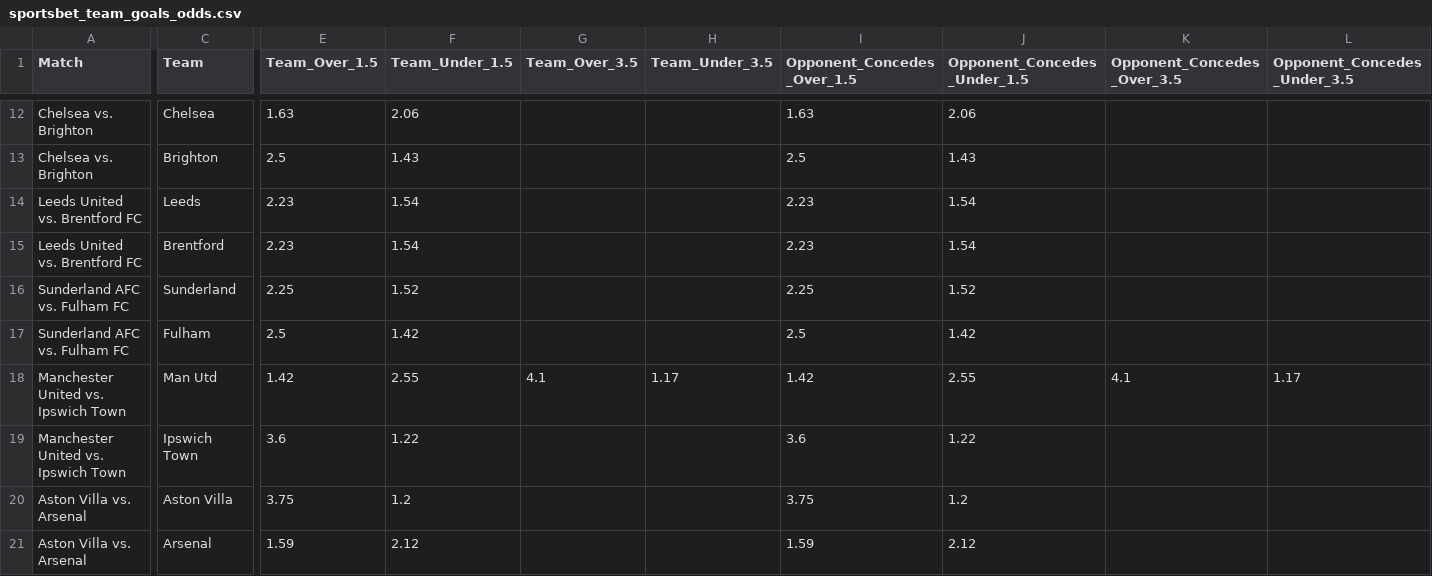
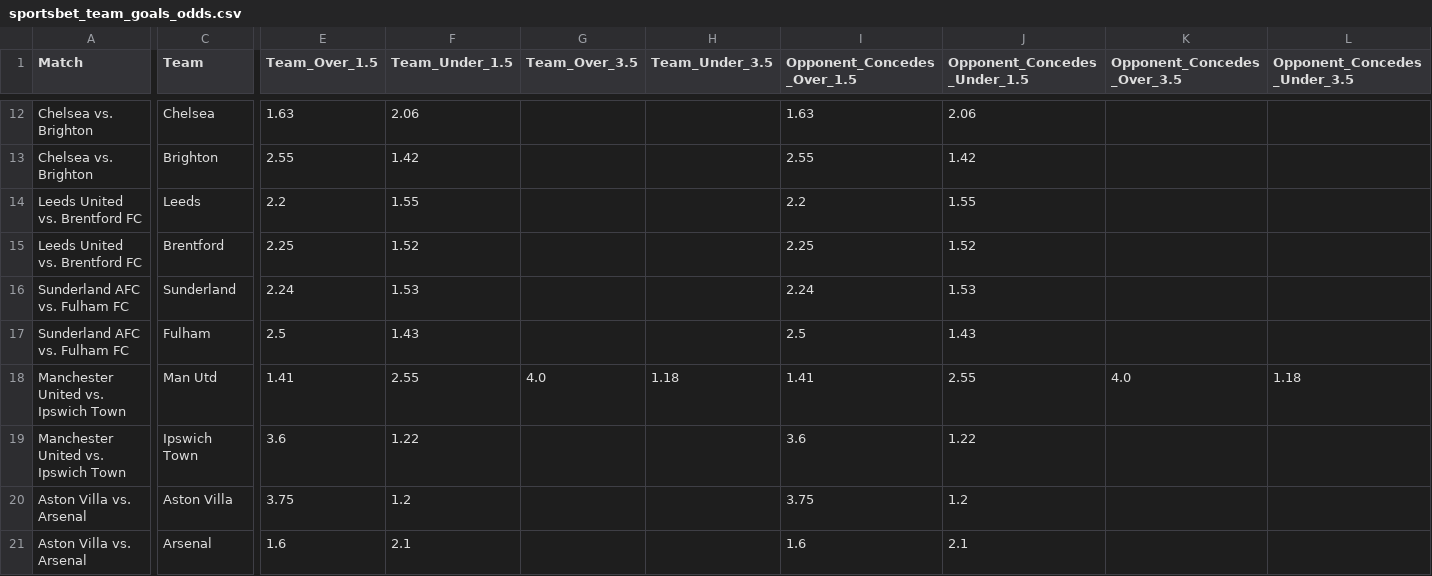
Before and after one commit to tyronecragg/fantasy-football, a CSV file: sportsbet/sportsbet_team_goals_odds.csv, drawn as a sheet; only a part is shown, gaps mark what is left out; the diff covers the shown part only; the diff names each change by its address in the sheet, - before the commit and + after, or states it on an @@ line.

```diff
--- a/sportsbet/sportsbet_team_goals_odds.csv
+++ b/sportsbet/sportsbet_team_goals_odds.csv
-E13 (Team_Over_1.5): 2.5
+E13 (Team_Over_1.5): 2.55
-F13 (Team_Under_1.5): 1.43
+F13 (Team_Under_1.5): 1.42
-I13 (Opponent_Concedes_Over_1.5): 2.5
+I13 (Opponent_Concedes_Over_1.5): 2.55
-J13 (Opponent_Concedes_Under_1.5): 1.43
+J13 (Opponent_Concedes_Under_1.5): 1.42
-E14 (Team_Over_1.5): 2.23
+E14 (Team_Over_1.5): 2.2
-F14 (Team_Under_1.5): 1.54
+F14 (Team_Under_1.5): 1.55
-I14 (Opponent_Concedes_Over_1.5): 2.23
+I14 (Opponent_Concedes_Over_1.5): 2.2
-J14 (Opponent_Concedes_Under_1.5): 1.54
+J14 (Opponent_Concedes_Under_1.5): 1.55
-E15 (Team_Over_1.5): 2.23
+E15 (Team_Over_1.5): 2.25
-F15 (Team_Under_1.5): 1.54
+F15 (Team_Under_1.5): 1.52
-I15 (Opponent_Concedes_Over_1.5): 2.23
+I15 (Opponent_Concedes_Over_1.5): 2.25
-J15 (Opponent_Concedes_Under_1.5): 1.54
+J15 (Opponent_Concedes_Under_1.5): 1.52
-E16 (Team_Over_1.5): 2.25
+E16 (Team_Over_1.5): 2.24
-F16 (Team_Under_1.5): 1.52
+F16 (Team_Under_1.5): 1.53
-I16 (Opponent_Concedes_Over_1.5): 2.25
+I16 (Opponent_Concedes_Over_1.5): 2.24
-J16 (Opponent_Concedes_Under_1.5): 1.52
+J16 (Opponent_Concedes_Under_1.5): 1.53
-F17 (Team_Under_1.5): 1.42
+F17 (Team_Under_1.5): 1.43
-J17 (Opponent_Concedes_Under_1.5): 1.42
+J17 (Opponent_Concedes_Under_1.5): 1.43
-E18 (Team_Over_1.5): 1.42
+E18 (Team_Over_1.5): 1.41
-G18 (Team_Over_3.5): 4.1
+G18 (Team_Over_3.5): 4.0
-H18 (Team_Under_3.5): 1.17
+H18 (Team_Under_3.5): 1.18
-I18 (Opponent_Concedes_Over_1.5): 1.42
+I18 (Opponent_Concedes_Over_1.5): 1.41
-K18 (Opponent_Concedes_Over_3.5): 4.1
+K18 (Opponent_Concedes_Over_3.5): 4.0
-L18 (Opponent_Concedes_Under_3.5): 1.17
+L18 (Opponent_Concedes_Under_3.5): 1.18
-E21 (Team_Over_1.5): 1.59
+E21 (Team_Over_1.5): 1.6
-F21 (Team_Under_1.5): 2.12
+F21 (Team_Under_1.5): 2.1
-I21 (Opponent_Concedes_Over_1.5): 1.59
+I21 (Opponent_Concedes_Over_1.5): 1.6
-J21 (Opponent_Concedes_Under_1.5): 2.12
+J21 (Opponent_Concedes_Under_1.5): 2.1
```
Also changed, not shown: 32 edited cells elsewhere in this file, sportsbet/sportsbet_assist_odds.csv, sportsbet/sportsbet_clean_sheet_odds.csv, 13 other files.
